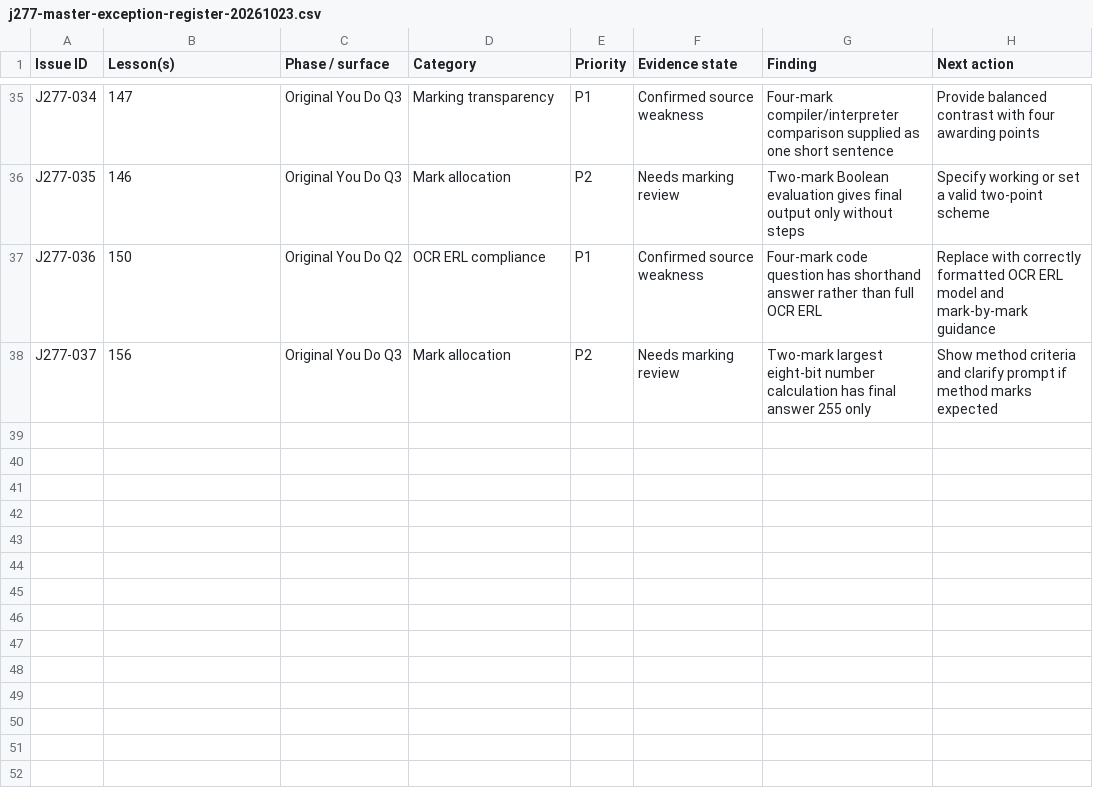
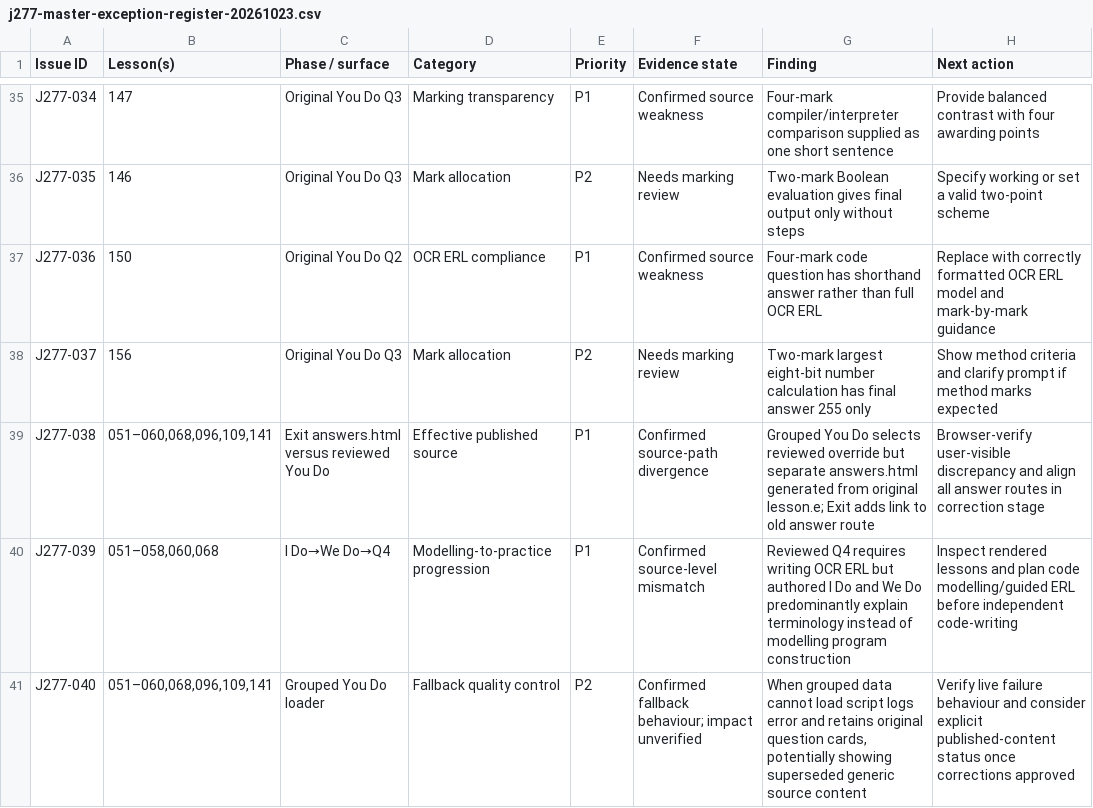
Before and after one commit to computingdept/reepham-computing, a CSV file: docs/audits/j277-master-exception-register-20261023.csv, drawn as a sheet; only a part is shown, gaps mark what is left out.

Commit message:
Add J277 published-content reconciliation exceptions to master audit register

```diff
--- a/docs/audits/j277-master-exception-register-20261023.csv
+++ b/docs/audits/j277-master-exception-register-20261023.csv
@@ -38 +38,4 @@
 "J277-037","156","Original You Do Q3","Mark allocation","P2","Needs marking review","Two-mark largest eight-bit number calculation has final answer 255 only","Show method criteria and clarify prompt if method marks expected"
+"J277-038","051–060,068,096,109,141","Exit answers.html versus reviewed You Do","Effective published source","P1","Confirmed source-path divergence","Grouped You Do selects reviewed override but separate answers.html generated from original lesson.e; Exit adds link to old answer route","Browser-verify user-visible discrepancy and align all answer routes in correction stage"
+"J277-039","051–058,060,068","I Do→We Do→Q4","Modelling-to-practice progression","P1","Confirmed source-level mismatch","Reviewed Q4 requires writing OCR ERL but authored I Do and We Do predominantly explain terminology instead of modelling program construction","Inspect rendered lessons and plan code modelling/guided ERL before independent code-writing"
+"J277-040","051–060,068,096,109,141","Grouped You Do loader","Fallback quality control","P2","Confirmed fallback behaviour; impact unverified","When grouped data cannot load script logs error and retains original question cards, potentially showing superseded generic source content","Verify live failure behaviour and consider explicit published-content status once corrections approved"
```
